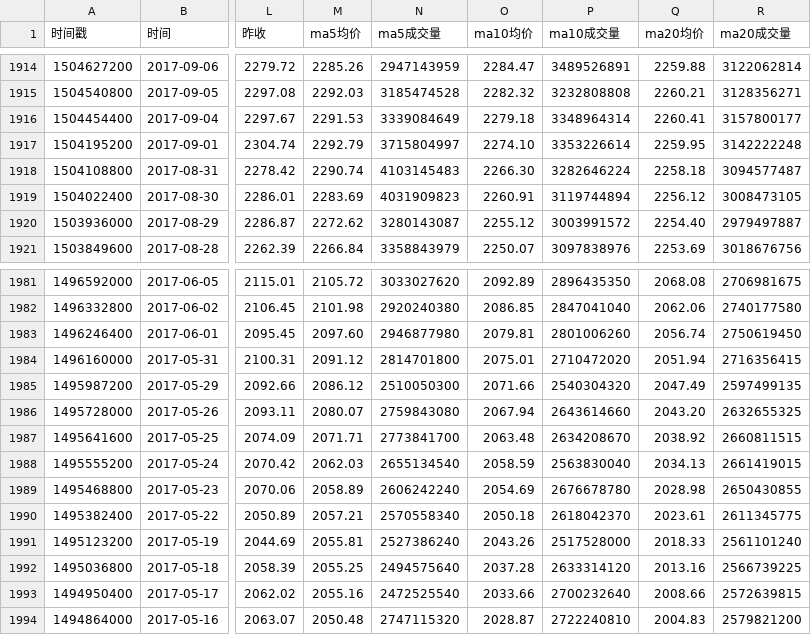
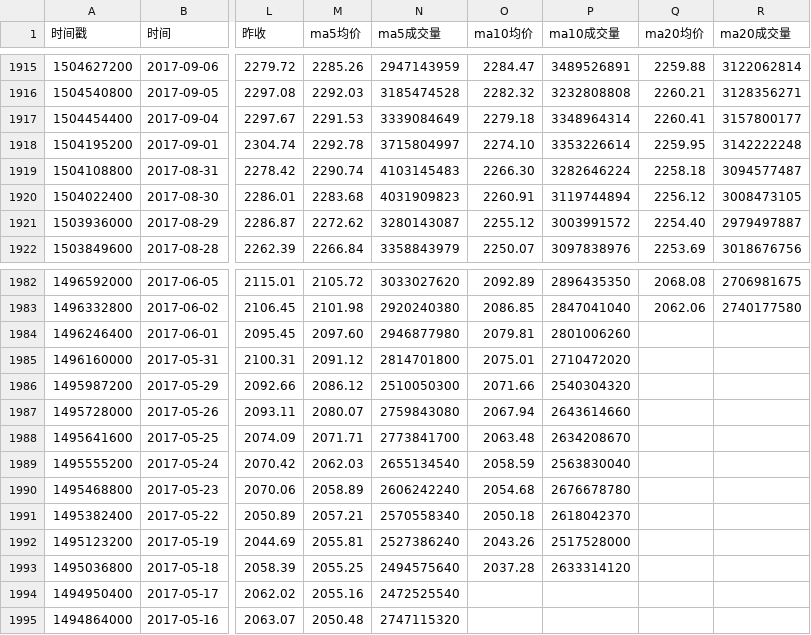
Before and after one commit to cmdSTARMO/market_repo, a CSV file: market_data/香港100-H11100.csv, drawn as a sheet; only a part is shown, gaps mark what is left out; addresses are those after the commit; the diff covers the shown part only; the diff names each change by its address in the sheet, - before the commit and + after, or states it on an @@ line.

```diff
--- a/market_data/香港100-H11100.csv
+++ b/market_data/香港100-H11100.csv
-M1918 (ma5均价): 2292.79
+M1918 (ma5均价): 2292.78
-M1920 (ma5均价): 2283.69
+M1920 (ma5均价): 2283.68
-Q1984 (ma20均价): 2056.74
+Q1984 (ma20均价): (empty)
-R1984 (ma20成交量): 2750619450
+R1984 (ma20成交量): (empty)
-Q1985 (ma20均价): 2051.94
+Q1985 (ma20均价): (empty)
-R1985 (ma20成交量): 2716356415
+R1985 (ma20成交量): (empty)
-Q1986 (ma20均价): 2047.49
+Q1986 (ma20均价): (empty)
-R1986 (ma20成交量): 2597499135
+R1986 (ma20成交量): (empty)
-Q1987 (ma20均价): 2043.20
+Q1987 (ma20均价): (empty)
-R1987 (ma20成交量): 2632655325
+R1987 (ma20成交量): (empty)
-Q1988 (ma20均价): 2038.92
+Q1988 (ma20均价): (empty)
-R1988 (ma20成交量): 2660811515
+R1988 (ma20成交量): (empty)
-Q1989 (ma20均价): 2034.13
+Q1989 (ma20均价): (empty)
-R1989 (ma20成交量): 2661419015
+R1989 (ma20成交量): (empty)
-O1990 (ma10均价): 2054.69
+O1990 (ma10均价): 2054.68
-Q1990 (ma20均价): 2028.98
+Q1990 (ma20均价): (empty)
-R1990 (ma20成交量): 2650430855
+R1990 (ma20成交量): (empty)
-Q1991 (ma20均价): 2023.61
+Q1991 (ma20均价): (empty)
-R1991 (ma20成交量): 2611345775
+R1991 (ma20成交量): (empty)
-Q1992 (ma20均价): 2018.33
+Q1992 (ma20均价): (empty)
-R1992 (ma20成交量): 2561101240
+R1992 (ma20成交量): (empty)
-Q1993 (ma20均价): 2013.16
+Q1993 (ma20均价): (empty)
-R1993 (ma20成交量): 2566739225
+R1993 (ma20成交量): (empty)
-O1994 (ma10均价): 2033.66
+O1994 (ma10均价): (empty)
-P1994 (ma10成交量): 2700232640
+P1994 (ma10成交量): (empty)
-Q1994 (ma20均价): 2008.66
+Q1994 (ma20均价): (empty)
-R1994 (ma20成交量): 2572639815
+R1994 (ma20成交量): (empty)
-O1995 (ma10均价): 2028.87
+O1995 (ma10均价): (empty)
-P1995 (ma10成交量): 2722240810
+P1995 (ma10成交量): (empty)
-Q1995 (ma20均价): 2004.83
+Q1995 (ma20均价): (empty)
-R1995 (ma20成交量): 2579821200
+R1995 (ma20成交量): (empty)
```
Also changed, not shown: 1 added row and 70 edited cells elsewhere in this file, market_data/富时墨西哥-FTMEX.csv, market_data/日经225-N225.csv, 29 other files.
